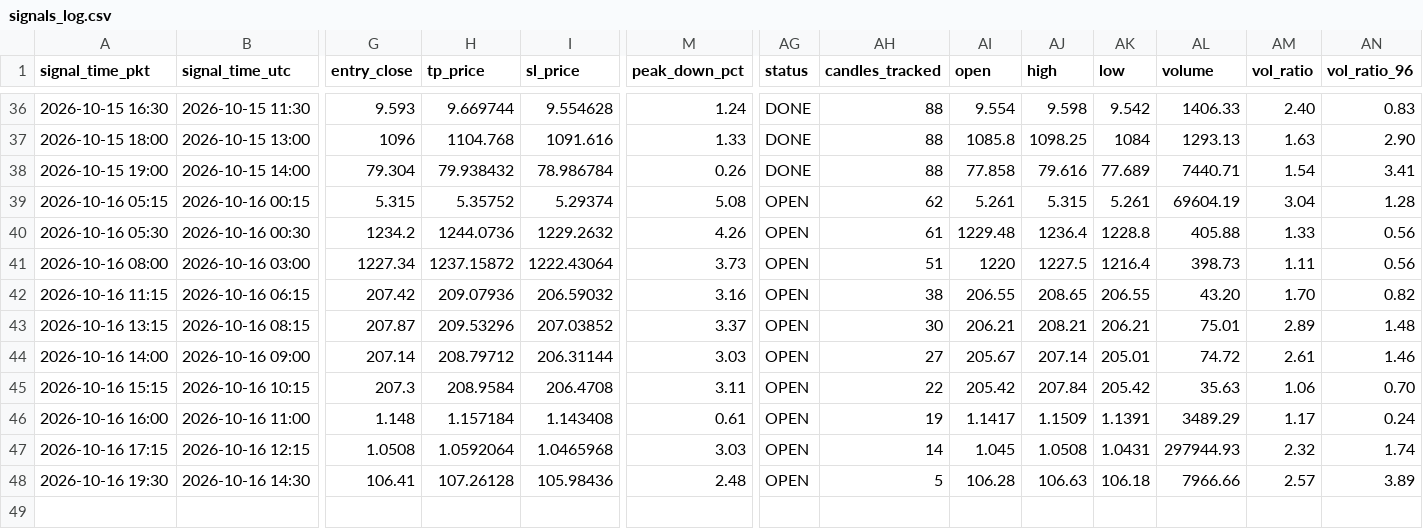
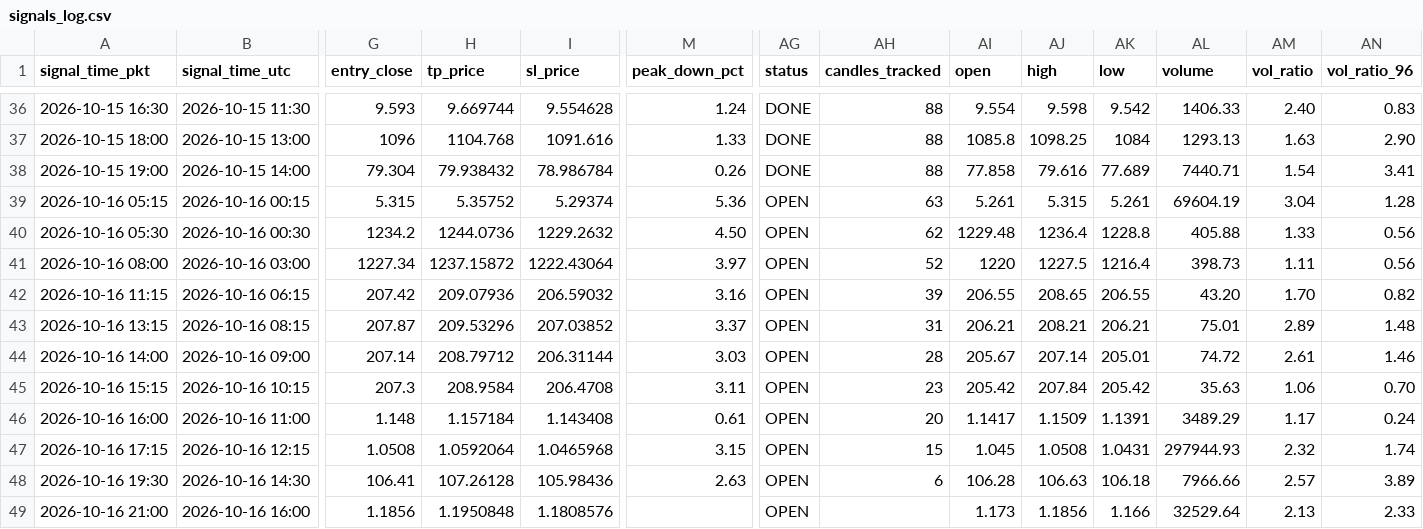
Before and after one commit to yasirhabib01399/bitget-scanner, a CSV file: signals_log.csv, drawn as a sheet; only a part is shown, gaps mark what is left out; rows hold the shown columns only; the diff names each change by its address in the sheet, - before the commit and + after, or states it on an @@ line.

Commit message:
Update signals_log.csv [skip ci]

```diff
--- a/signals_log.csv
+++ b/signals_log.csv
-M39 (peak_down_pct): 5.08
+M39 (peak_down_pct): 5.36
-AH39 (candles_tracked): 62
+AH39 (candles_tracked): 63
-M40 (peak_down_pct): 4.26
+M40 (peak_down_pct): 4.50
-AH40 (candles_tracked): 61
+AH40 (candles_tracked): 62
-M41 (peak_down_pct): 3.73
+M41 (peak_down_pct): 3.97
-AH41 (candles_tracked): 51
+AH41 (candles_tracked): 52
-AH42 (candles_tracked): 38
+AH42 (candles_tracked): 39
-AH43 (candles_tracked): 30
+AH43 (candles_tracked): 31
-AH44 (candles_tracked): 27
+AH44 (candles_tracked): 28
-AH45 (candles_tracked): 22
+AH45 (candles_tracked): 23
-AH46 (candles_tracked): 19
+AH46 (candles_tracked): 20
-M47 (peak_down_pct): 3.03
+M47 (peak_down_pct): 3.15
-AH47 (candles_tracked): 14
+AH47 (candles_tracked): 15
-M48 (peak_down_pct): 2.48
+M48 (peak_down_pct): 2.63
-AH48 (candles_tracked): 5
+AH48 (candles_tracked): 6
+row 49: 2026-10-16 21:00 | 2026-10-16 16:00 | 1.1856 | 1.1950848 | 1.1808576 |  | OPEN |  | 1.173 | 1.1856 | 1.166 | 32529.64 | 2.13 | 2.33
```
